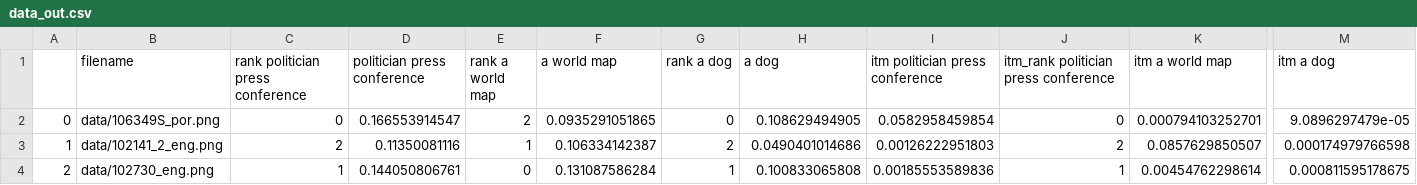
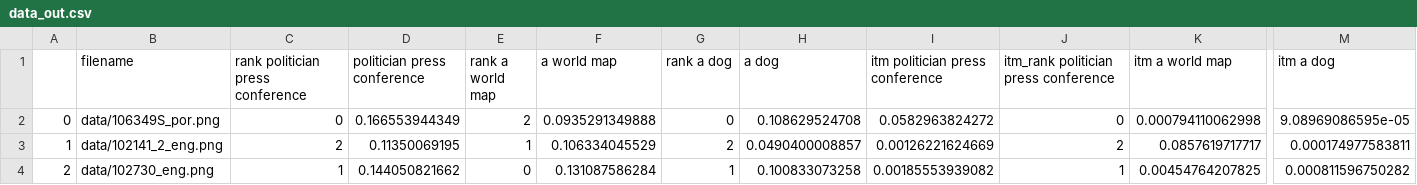
Before and after one commit to ChristineSchulz/AMMICO, a CSV file: source/notebooks/data/data_out.csv, drawn as a sheet; only a part is shown, gaps mark what is left out; the diff names each change by its address in the sheet, - before the commit and + after, or states it on an @@ line.

```diff
--- a/source/notebooks/data/data_out.csv
+++ b/source/notebooks/data/data_out.csv
-D2 (politician press conference): 0.166553914547
+D2 (politician press conference): 0.166553944349
-F2 (a world map): 0.0935291051865
+F2 (a world map): 0.0935291349888
-H2 (a dog): 0.108629494905
+H2 (a dog): 0.108629524708
-I2 (itm politician press conference): 0.0582958459854
+I2 (itm politician press conference): 0.0582963824272
-K2 (itm a world map): 0.000794103252701
+K2 (itm a world map): 0.000794110062998
-M2 (itm a dog): 9.0896297479e-05
+M2 (itm a dog): 9.08969086595e-05
-D3 (politician press conference): 0.11350081116
+D3 (politician press conference): 0.11350069195
-F3 (a world map): 0.106334142387
+F3 (a world map): 0.106334045529
-H3 (a dog): 0.0490401014686
+H3 (a dog): 0.0490400008857
-I3 (itm politician press conference): 0.00126222951803
+I3 (itm politician press conference): 0.00126221624669
-K3 (itm a world map): 0.0857629850507
+K3 (itm a world map): 0.0857619717717
-M3 (itm a dog): 0.000174979766598
+M3 (itm a dog): 0.000174977583811
-D4 (politician press conference): 0.144050806761
+D4 (politician press conference): 0.144050821662
-H4 (a dog): 0.100833065808
+H4 (a dog): 0.100833073258
-I4 (itm politician press conference): 0.00185553589836
+I4 (itm politician press conference): 0.00185553939082
-K4 (itm a world map): 0.00454762298614
+K4 (itm a world map): 0.00454764207825
-M4 (itm a dog): 0.000811595178675
+M4 (itm a dog): 0.000811596750282
```
Also changed, not shown: 24 other files.
